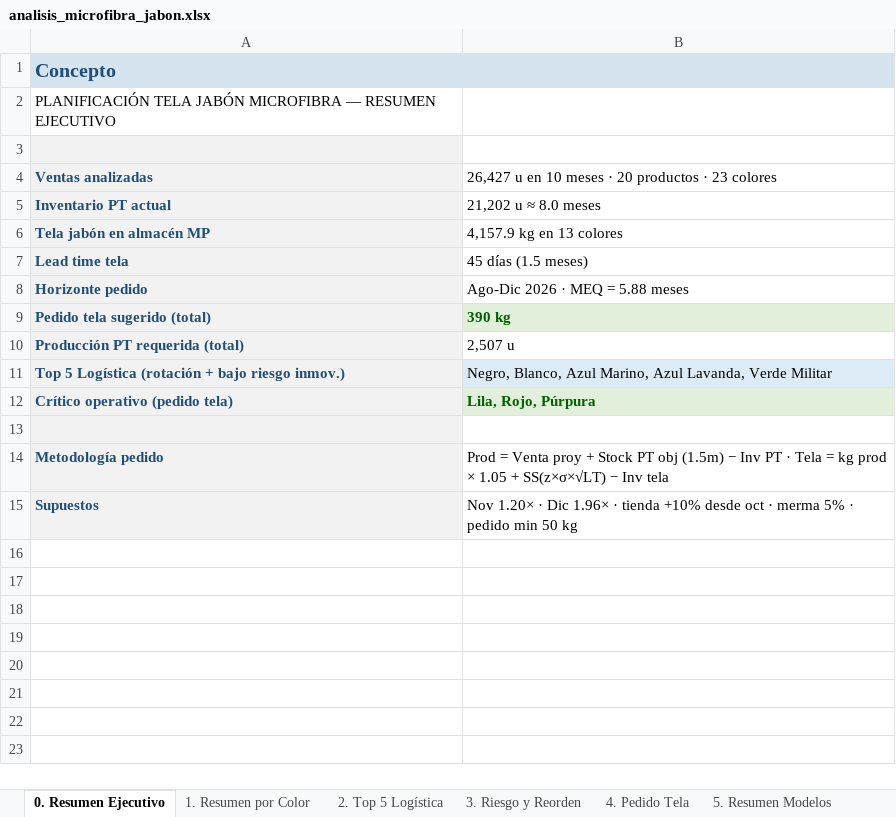
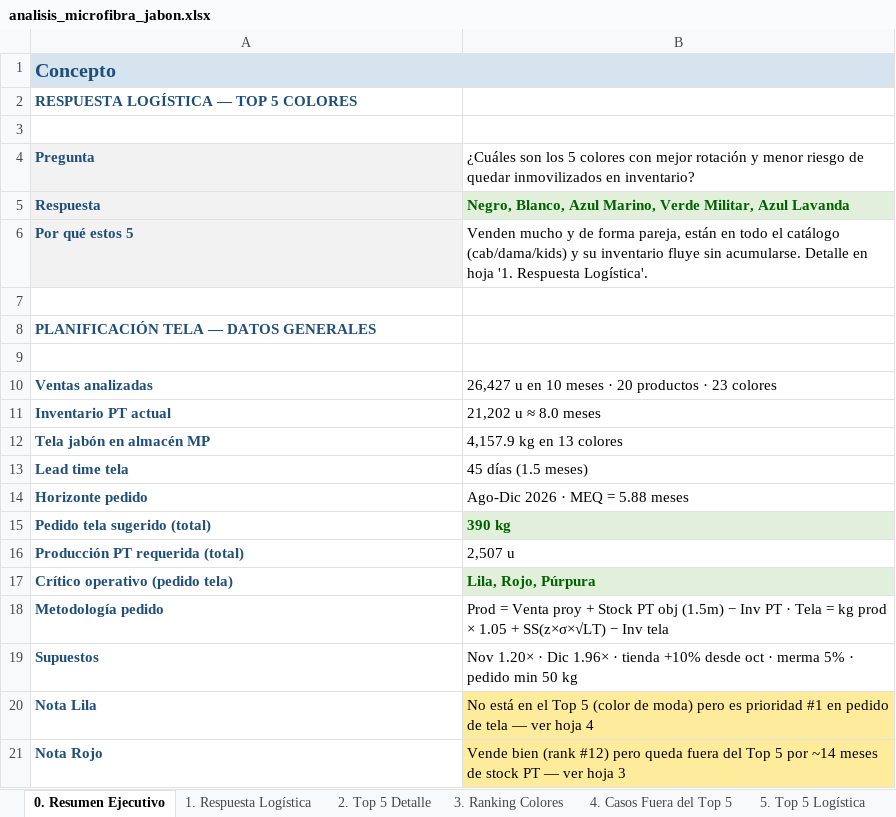
Before and after one commit to scm-svg/Data-Analyst, an Excel workbook: analisis_microfibra_jabon.xlsx, sheet 0. Resumen Ejecutivo, drawn as a sheet; values as stored, in another font and other column widths than the file's, no borders; removed rows and columns are numbered as before the commit, all else as after; the diff names each change by its address in the sheet, - before the commit and + after, or states it on an @@ line.

```diff
--- a/analisis_microfibra_jabon.xlsx (sheet 0. Resumen Ejecutivo)
+++ b/analisis_microfibra_jabon.xlsx (sheet 0. Resumen Ejecutivo)
-sheet tab: 1. Resumen por Color
+sheet tab: 1. Respuesta Logística
-sheet tab: 2. Top 5 Logística
+sheet tab: 2. Top 5 Detalle
-sheet tab: 3. Riesgo y Reorden
+sheet tab: 3. Ranking Colores
-sheet tab: 4. Pedido Tela
+sheet tab: 4. Casos Fuera del Top 5
-sheet tab: 5. Resumen Modelos
+sheet tab: 5. Top 5 Logística
-A2: PLANIFICACIÓN TELA JABÓN MICROFIBRA — RESUMEN EJECUTIVO
+A2: RESPUESTA LOGÍSTICA — TOP 5 COLORES
@@ A2 bold: off → on, text colour: black → #1F4E79 @@
+row 3: (empty)
+row 4: Pregunta | ¿Cuáles son los 5 colores con mejor rotación y menor riesgo de quedar inmovilizados en inventario?
+row 5: Respuesta | Negro, Blanco, Azul Marino, Verde Militar, Azul Lavanda
+row 6: Por qué estos 5 | Venden mucho y de forma pareja, están en todo el catálogo (cab/dama/kids) y su inventario fluye sin acumularse. Detalle en hoja '1. Respuesta Logística'.
+row 7: (empty)
+row 8: PLANIFICACIÓN TELA — DATOS GENERALES
-A9:A16 fill: #F2F2F2
+A9:A16 fill: none
-row 11: Top 5 Logística (rotación + bajo riesgo inmov.) | Negro, Blanco, Azul Marino, Azul Lavanda, Verde Militar
-A17 fill: #F2F2F2
+A17 fill: none
-row 13: (empty)
-A18:A19 fill: #F2F2F2
+A18:A19 fill: none
+row 20: Nota Lila | No está en el Top 5 (color de moda) pero es prioridad #1 en pedido de tela — ver hoja 4
+row 21: Nota Rojo | Vende bien (rank #12) pero queda fuera del Top 5 por ~14 meses de stock PT — ver hoja 3
```
Also changed, not shown: sheet 6. Colores con Sobrestock, sheet 11. Detalle Modelo-Color-Talla, sheet 7. Resumen por Color, sheet 1. Respuesta Logística, sheet 3. Ranking Colores, sheet 8. Riesgo y Reorden, 6 more sheets, other sheet tabs, 4 other files.
